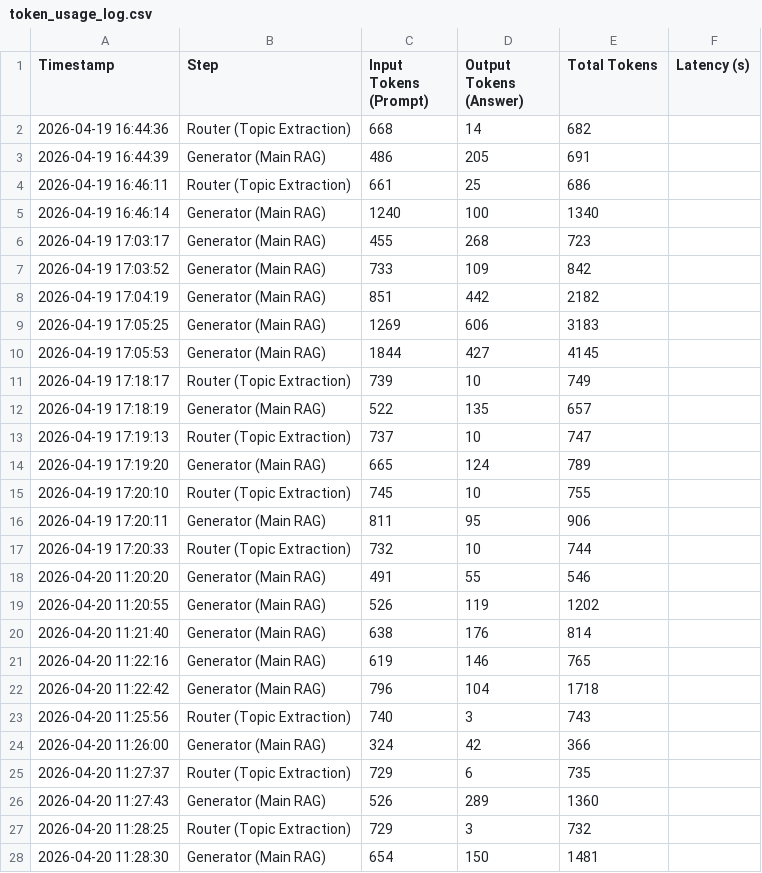
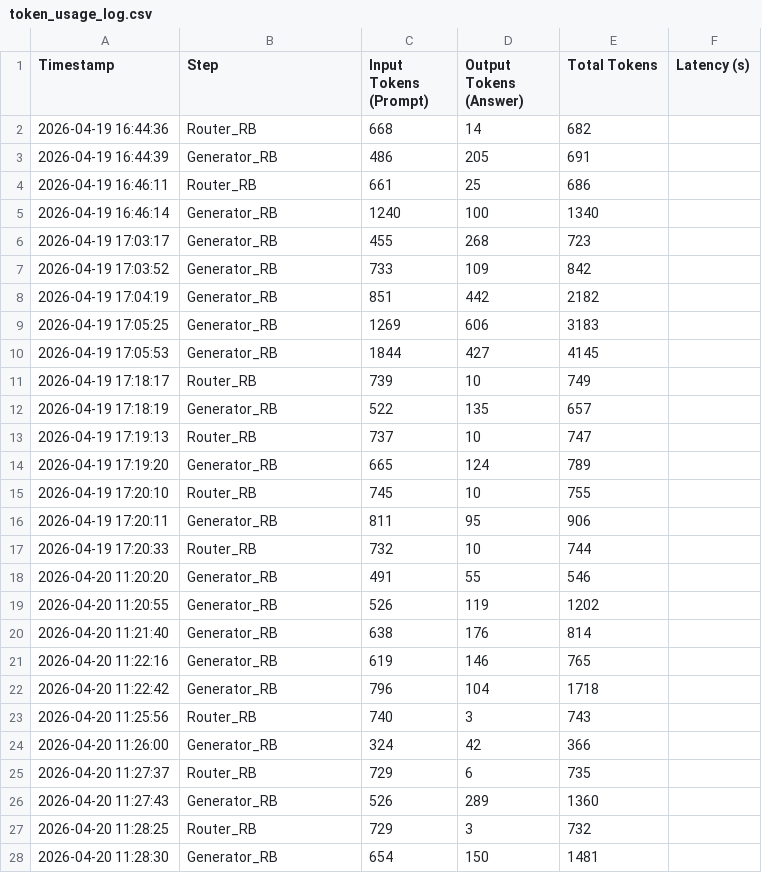
Before and after one commit to andreamurari/TesiMagistrale_NextQuerySuggestion, a CSV file: GeminiAPI_x_streamlit/token_usage_log.csv, drawn as a sheet; only a part is shown; the diff covers the shown part only.

```diff
--- a/GeminiAPI_x_streamlit/token_usage_log.csv
+++ b/GeminiAPI_x_streamlit/token_usage_log.csv
@@ -1,28 +1,28 @@
 Timestamp,Step,Input Tokens (Prompt),Output Tokens (Answer),Total Tokens, Latency (s)
-2026-04-19 16:44:36,Router (Topic Extraction),668,14,682
-2026-04-19 16:44:39,Generator (Main RAG),486,205,691
-2026-04-19 16:46:11,Router (Topic Extraction),661,25,686
-2026-04-19 16:46:14,Generator (Main RAG),1240,100,1340
-2026-04-19 17:03:17,Generator (Main RAG),455,268,723
-2026-04-19 17:03:52,Generator (Main RAG),733,109,842
-2026-04-19 17:04:19,Generator (Main RAG),851,442,2182
-2026-04-19 17:05:25,Generator (Main RAG),1269,606,3183
-2026-04-19 17:05:53,Generator (Main RAG),1844,427,4145
-2026-04-19 17:18:17,Router (Topic Extraction),739,10,749
-2026-04-19 17:18:19,Generator (Main RAG),522,135,657
-2026-04-19 17:19:13,Router (Topic Extraction),737,10,747
-2026-04-19 17:19:20,Generator (Main RAG),665,124,789
-2026-04-19 17:20:10,Router (Topic Extraction),745,10,755
-2026-04-19 17:20:11,Generator (Main RAG),811,95,906
-2026-04-19 17:20:33,Router (Topic Extraction),732,10,744
-2026-04-20 11:20:20,Generator (Main RAG),491,55,546
-2026-04-20 11:20:55,Generator (Main RAG),526,119,1202
-2026-04-20 11:21:40,Generator (Main RAG),638,176,814
-2026-04-20 11:22:16,Generator (Main RAG),619,146,765
-2026-04-20 11:22:42,Generator (Main RAG),796,104,1718
-2026-04-20 11:25:56,Router (Topic Extraction),740,3,743
-2026-04-20 11:26:00,Generator (Main RAG),324,42,366
-2026-04-20 11:27:37,Router (Topic Extraction),729,6,735
-2026-04-20 11:27:43,Generator (Main RAG),526,289,1360
-2026-04-20 11:28:25,Router (Topic Extraction),729,3,732
-2026-04-20 11:28:30,Generator (Main RAG),654,150,1481
+2026-04-19 16:44:36,Router_RB,668,14,682
+2026-04-19 16:44:39,Generator_RB,486,205,691
+2026-04-19 16:46:11,Router_RB,661,25,686
+2026-04-19 16:46:14,Generator_RB,1240,100,1340
+2026-04-19 17:03:17,Generator_RB,455,268,723
+2026-04-19 17:03:52,Generator_RB,733,109,842
+2026-04-19 17:04:19,Generator_RB,851,442,2182
+2026-04-19 17:05:25,Generator_RB,1269,606,3183
+2026-04-19 17:05:53,Generator_RB,1844,427,4145
+2026-04-19 17:18:17,Router_RB,739,10,749
+2026-04-19 17:18:19,Generator_RB,522,135,657
+2026-04-19 17:19:13,Router_RB,737,10,747
+2026-04-19 17:19:20,Generator_RB,665,124,789
+2026-04-19 17:20:10,Router_RB,745,10,755
+2026-04-19 17:20:11,Generator_RB,811,95,906
+2026-04-19 17:20:33,Router_RB,732,10,744
+2026-04-20 11:20:20,Generator_RB,491,55,546
+2026-04-20 11:20:55,Generator_RB,526,119,1202
+2026-04-20 11:21:40,Generator_RB,638,176,814
+2026-04-20 11:22:16,Generator_RB,619,146,765
+2026-04-20 11:22:42,Generator_RB,796,104,1718
+2026-04-20 11:25:56,Router_RB,740,3,743
+2026-04-20 11:26:00,Generator_RB,324,42,366
+2026-04-20 11:27:37,Router_RB,729,6,735
+2026-04-20 11:27:43,Generator_RB,526,289,1360
+2026-04-20 11:28:25,Router_RB,729,3,732
+2026-04-20 11:28:30,Generator_RB,654,150,1481
```
Also changed, not shown: 4 removed rows and 55 edited cells elsewhere in this file, 2 other files.
